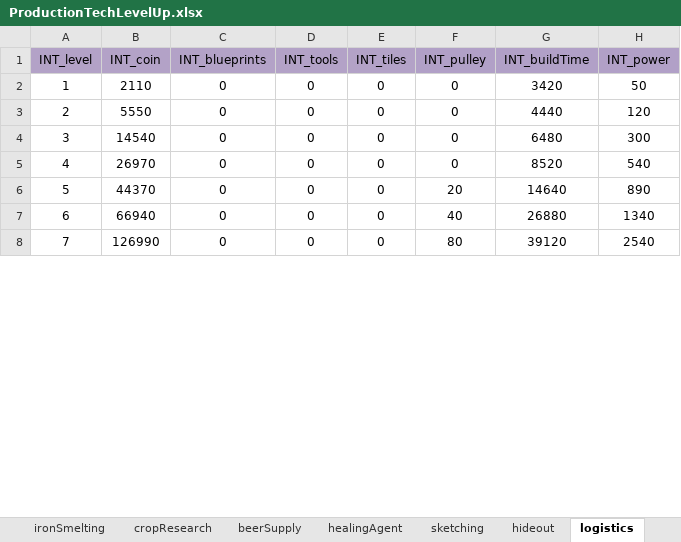
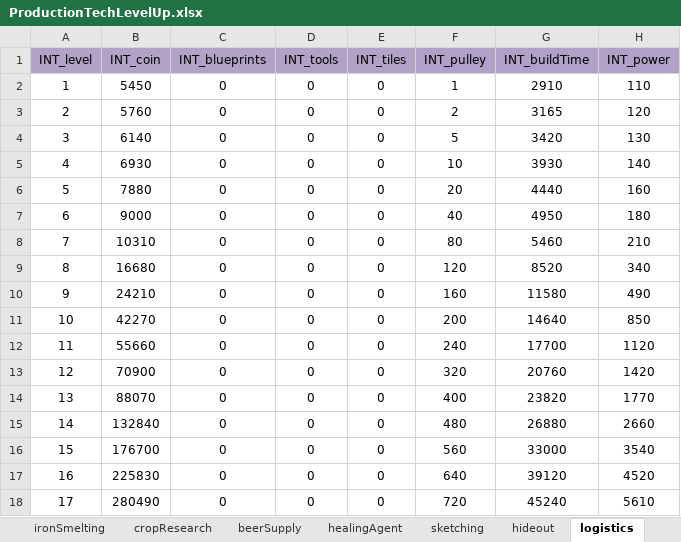
Before and after one commit to ModunZhang/kod_docs, an Excel workbook: datas/shared/ProductionTechLevelUp.xlsx, sheet logistics, drawn as a sheet; only a part is shown; values as stored, in another font and other column widths than the file's, no borders; removed rows and columns are numbered as before the commit, all else as after; the diff covers the shown part only; the diff names each change by its address in the sheet, - before the commit and + after, or states it on an @@ line.

```diff
--- a/datas/shared/ProductionTechLevelUp.xlsx (sheet logistics)
+++ b/datas/shared/ProductionTechLevelUp.xlsx (sheet logistics)
+row 2: 1 | 5450 | 0 | 0 | 0 | 1 | 2910 | 110
+row 3: 2 | 5760 | 0 | 0 | 0 | 2 | 3165 | 120
@@ column A (INT_level) renumbered between rows 4 and 31 @@
-B4 (INT_coin): 2110
+B4 (INT_coin): 6140
-F4 (INT_pulley): 0
+F4 (INT_pulley): 5
-H4 (INT_power): 50
+H4 (INT_power): 130
+row 5: 4 | 6930 | 0 | 0 | 0 | 10 | 3930 | 140
-B6 (INT_coin): 5550
+B6 (INT_coin): 7880
-F6 (INT_pulley): 0
+F6 (INT_pulley): 20
-H6 (INT_power): 120
+H6 (INT_power): 160
-row 4: 3 | 14540 | 0 | 0 | 0 | 0 | 6480 | 300
+row 7: 6 | 9000 | 0 | 0 | 0 | 40 | 4950 | 180
+row 8: 7 | 10310 | 0 | 0 | 0 | 80 | 5460 | 210
-B9 (INT_coin): 26970
+B9 (INT_coin): 16680
-F9 (INT_pulley): 0
+F9 (INT_pulley): 120
-H9 (INT_power): 540
+H9 (INT_power): 340
+row 10: 9 | 24210 | 0 | 0 | 0 | 160 | 11580 | 490
-B11 (INT_coin): 44370
+B11 (INT_coin): 42270
-F11 (INT_pulley): 20
+F11 (INT_pulley): 200
-H11 (INT_power): 890
+H11 (INT_power): 850
+row 12: 11 | 55660 | 0 | 0 | 0 | 240 | 17700 | 1120
+row 13: 12 | 70900 | 0 | 0 | 0 | 320 | 20760 | 1420
+row 14: 13 | 88070 | 0 | 0 | 0 | 400 | 23820 | 1770
-B15 (INT_coin): 66940
+B15 (INT_coin): 132840
-F15 (INT_pulley): 40
+F15 (INT_pulley): 480
-H15 (INT_power): 1340
+H15 (INT_power): 2660
+row 16: 15 | 176700 | 0 | 0 | 0 | 560 | 33000 | 3540
-B17 (INT_coin): 126990
+B17 (INT_coin): 225830
-F17 (INT_pulley): 80
+F17 (INT_pulley): 640
-H17 (INT_power): 2540
+H17 (INT_power): 4520
+row 18: 17 | 280490 | 0 | 0 | 0 | 720 | 45240 | 5610
```
Also changed, not shown: 6 added rows, 1 removed row and 21 edited cells elsewhere in this sheet, sheet hideout, sheet sketching, sheet cropResearch, sheet stoneCarving, sheet ironSmelting, sheet rescueTent, 11 more sheets, datas/shared/AllianceInitData.xlsx, datas/shared/Errors.xlsx, 3 other files.
